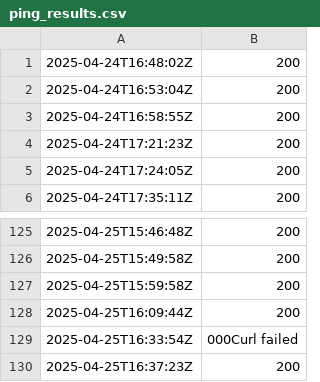
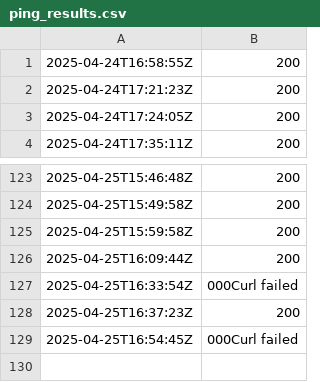
Before and after one commit to Karannkx/Kxshare, a CSV file: ping_results.csv, drawn as a sheet; only a part is shown, gaps mark what is left out; removed rows and columns are numbered as before the commit, all else as after; the diff names each change by its address in the sheet, - before the commit and + after, or states it on an @@ line.

```diff
--- a/ping_results.csv
+++ b/ping_results.csv
-row 1: 2025-04-24T16:48:02Z | 200
-row 2: 2025-04-24T16:53:04Z | 200
+row 129: 2025-04-25T16:54:45Z | 000Curl failed
```
